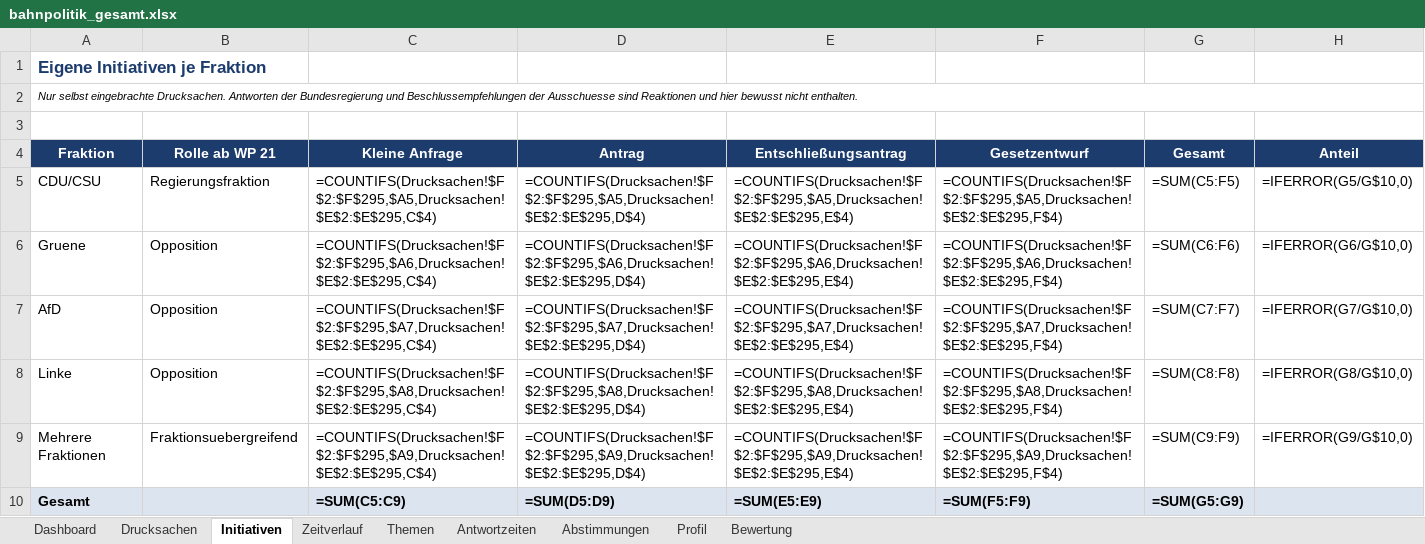
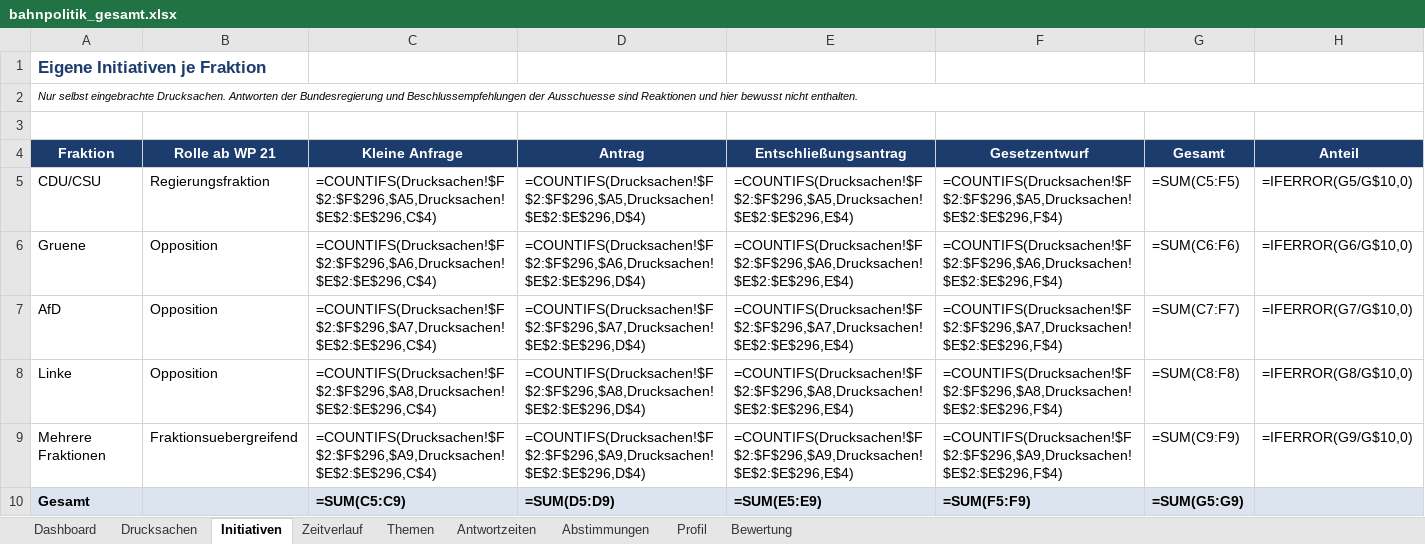
Before and after one commit to Penetrationpasi-hub/DIP-API, an Excel workbook: bahnpolitik_gesamt.xlsx, sheet Initiativen, drawn as a sheet; values as stored, in another font and other column widths than the file's, no borders; formulas without a stored value are shown as written; charts and pictures not drawn; the diff names each change by its address in the sheet, - before the commit and + after, or states it on an @@ line.

```diff
--- a/bahnpolitik_gesamt.xlsx (sheet Initiativen)
+++ b/bahnpolitik_gesamt.xlsx (sheet Initiativen)
-C5 (Kleine Anfrage): =COUNTIFS(Drucksachen!$F$2:$F$295,$A5,Drucksachen!$E$2:$E$295,C$4)
+C5 (Kleine Anfrage): =COUNTIFS(Drucksachen!$F$2:$F$296,$A5,Drucksachen!$E$2:$E$296,C$4)
-D5 (Antrag): =COUNTIFS(Drucksachen!$F$2:$F$295,$A5,Drucksachen!$E$2:$E$295,D$4)
+D5 (Antrag): =COUNTIFS(Drucksachen!$F$2:$F$296,$A5,Drucksachen!$E$2:$E$296,D$4)
-E5 (Entschließungsantrag): =COUNTIFS(Drucksachen!$F$2:$F$295,$A5,Drucksachen!$E$2:$E$295,E$4)
+E5 (Entschließungsantrag): =COUNTIFS(Drucksachen!$F$2:$F$296,$A5,Drucksachen!$E$2:$E$296,E$4)
-F5 (Gesetzentwurf): =COUNTIFS(Drucksachen!$F$2:$F$295,$A5,Drucksachen!$E$2:$E$295,F$4)
+F5 (Gesetzentwurf): =COUNTIFS(Drucksachen!$F$2:$F$296,$A5,Drucksachen!$E$2:$E$296,F$4)
-C6 (Kleine Anfrage): =COUNTIFS(Drucksachen!$F$2:$F$295,$A6,Drucksachen!$E$2:$E$295,C$4)
+C6 (Kleine Anfrage): =COUNTIFS(Drucksachen!$F$2:$F$296,$A6,Drucksachen!$E$2:$E$296,C$4)
-D6 (Antrag): =COUNTIFS(Drucksachen!$F$2:$F$295,$A6,Drucksachen!$E$2:$E$295,D$4)
+D6 (Antrag): =COUNTIFS(Drucksachen!$F$2:$F$296,$A6,Drucksachen!$E$2:$E$296,D$4)
-E6 (Entschließungsantrag): =COUNTIFS(Drucksachen!$F$2:$F$295,$A6,Drucksachen!$E$2:$E$295,E$4)
+E6 (Entschließungsantrag): =COUNTIFS(Drucksachen!$F$2:$F$296,$A6,Drucksachen!$E$2:$E$296,E$4)
-F6 (Gesetzentwurf): =COUNTIFS(Drucksachen!$F$2:$F$295,$A6,Drucksachen!$E$2:$E$295,F$4)
+F6 (Gesetzentwurf): =COUNTIFS(Drucksachen!$F$2:$F$296,$A6,Drucksachen!$E$2:$E$296,F$4)
-C7 (Kleine Anfrage): =COUNTIFS(Drucksachen!$F$2:$F$295,$A7,Drucksachen!$E$2:$E$295,C$4)
+C7 (Kleine Anfrage): =COUNTIFS(Drucksachen!$F$2:$F$296,$A7,Drucksachen!$E$2:$E$296,C$4)
-D7 (Antrag): =COUNTIFS(Drucksachen!$F$2:$F$295,$A7,Drucksachen!$E$2:$E$295,D$4)
+D7 (Antrag): =COUNTIFS(Drucksachen!$F$2:$F$296,$A7,Drucksachen!$E$2:$E$296,D$4)
-E7 (Entschließungsantrag): =COUNTIFS(Drucksachen!$F$2:$F$295,$A7,Drucksachen!$E$2:$E$295,E$4)
+E7 (Entschließungsantrag): =COUNTIFS(Drucksachen!$F$2:$F$296,$A7,Drucksachen!$E$2:$E$296,E$4)
-F7 (Gesetzentwurf): =COUNTIFS(Drucksachen!$F$2:$F$295,$A7,Drucksachen!$E$2:$E$295,F$4)
+F7 (Gesetzentwurf): =COUNTIFS(Drucksachen!$F$2:$F$296,$A7,Drucksachen!$E$2:$E$296,F$4)
-C8 (Kleine Anfrage): =COUNTIFS(Drucksachen!$F$2:$F$295,$A8,Drucksachen!$E$2:$E$295,C$4)
+C8 (Kleine Anfrage): =COUNTIFS(Drucksachen!$F$2:$F$296,$A8,Drucksachen!$E$2:$E$296,C$4)
-D8 (Antrag): =COUNTIFS(Drucksachen!$F$2:$F$295,$A8,Drucksachen!$E$2:$E$295,D$4)
+D8 (Antrag): =COUNTIFS(Drucksachen!$F$2:$F$296,$A8,Drucksachen!$E$2:$E$296,D$4)
-E8 (Entschließungsantrag): =COUNTIFS(Drucksachen!$F$2:$F$295,$A8,Drucksachen!$E$2:$E$295,E$4)
+E8 (Entschließungsantrag): =COUNTIFS(Drucksachen!$F$2:$F$296,$A8,Drucksachen!$E$2:$E$296,E$4)
-F8 (Gesetzentwurf): =COUNTIFS(Drucksachen!$F$2:$F$295,$A8,Drucksachen!$E$2:$E$295,F$4)
+F8 (Gesetzentwurf): =COUNTIFS(Drucksachen!$F$2:$F$296,$A8,Drucksachen!$E$2:$E$296,F$4)
-C9 (Kleine Anfrage): =COUNTIFS(Drucksachen!$F$2:$F$295,$A9,Drucksachen!$E$2:$E$295,C$4)
+C9 (Kleine Anfrage): =COUNTIFS(Drucksachen!$F$2:$F$296,$A9,Drucksachen!$E$2:$E$296,C$4)
-D9 (Antrag): =COUNTIFS(Drucksachen!$F$2:$F$295,$A9,Drucksachen!$E$2:$E$295,D$4)
+D9 (Antrag): =COUNTIFS(Drucksachen!$F$2:$F$296,$A9,Drucksachen!$E$2:$E$296,D$4)
-E9 (Entschließungsantrag): =COUNTIFS(Drucksachen!$F$2:$F$295,$A9,Drucksachen!$E$2:$E$295,E$4)
+E9 (Entschließungsantrag): =COUNTIFS(Drucksachen!$F$2:$F$296,$A9,Drucksachen!$E$2:$E$296,E$4)
-F9 (Gesetzentwurf): =COUNTIFS(Drucksachen!$F$2:$F$295,$A9,Drucksachen!$E$2:$E$295,F$4)
+F9 (Gesetzentwurf): =COUNTIFS(Drucksachen!$F$2:$F$296,$A9,Drucksachen!$E$2:$E$296,F$4)
```
Also changed, not shown: sheet Drucksachen, sheet Zeitverlauf, sheet Themen, sheet Dashboard, sheet Antwortzeiten, sheet Bewertung, 1 more sheet, hidden cells, 1 other file.
